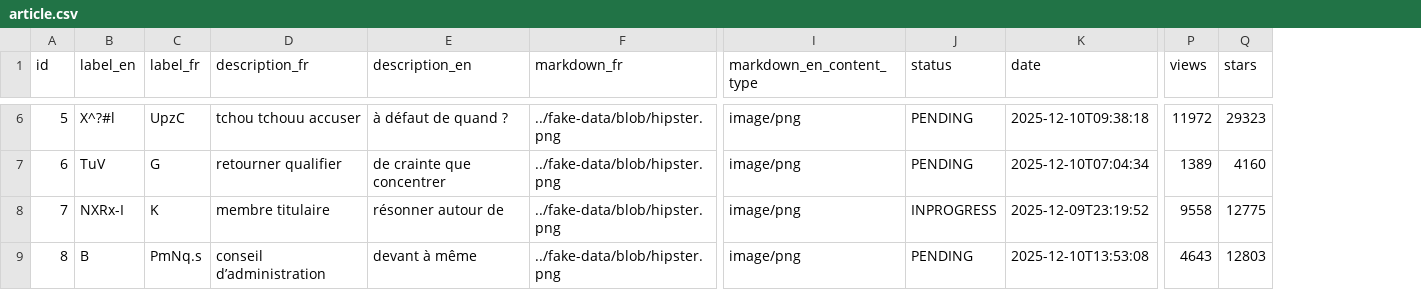
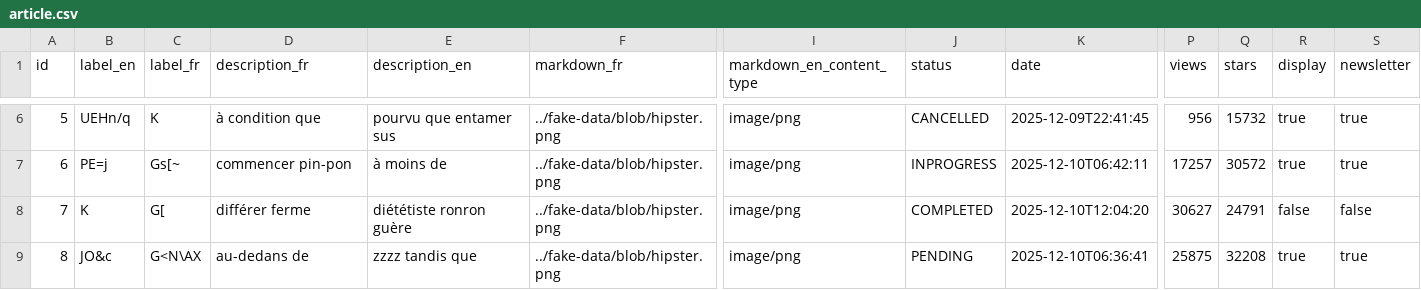
Before and after one commit to devalgas-k/blog-devalgas, a CSV file: src/main/resources/config/liquibase/fake-data/article.csv, drawn as a sheet; only a part is shown, gaps mark what is left out; the diff covers the shown part only; the diff names each change by its address in the sheet, - before the commit and + after, or states it on an @@ line.

Commit message:
feat(article): add newsletter field to Article entity
- Update JDL with newsletter boolean field
- Add newsletter field to Article domain and ArticleDTO
- Update Liquibase changelog and fake data
- Add newsletter checkbox to Article update and details views
- Update Article frontend model and i18n
- Update integration and E2E tests (ArticleResourceIT, ArticleGatlingTest, article.cy.ts)

```diff
--- a/src/main/resources/config/liquibase/fake-data/article.csv
+++ b/src/main/resources/config/liquibase/fake-data/article.csv
+column R (display), rows 6-9: true | true | false | true
+column S (newsletter), rows 6-9: true | true | false | true
-B6 (label_en): X^?#l
+B6 (label_en): UEHn/q
-C6 (label_fr): UpzC
+C6 (label_fr): K
-D6 (description_fr): tchou tchouu accuser
+D6 (description_fr): à condition que
-E6 (description_en): à défaut de quand ?
+E6 (description_en): pourvu que entamer sus
-J6 (status): PENDING
+J6 (status): CANCELLED
-K6 (date): 2025-12-10T09:38:18
+K6 (date): 2025-12-09T22:41:45
-P6 (views): 11972
+P6 (views): 956
-Q6 (stars): 29323
+Q6 (stars): 15732
-B7 (label_en): TuV
+B7 (label_en): PE=j
-C7 (label_fr): G
+C7 (label_fr): Gs[~
-D7 (description_fr): retourner qualifier
+D7 (description_fr): commencer pin-pon
-E7 (description_en): de crainte que concentrer
+E7 (description_en): à moins de
-J7 (status): PENDING
+J7 (status): INPROGRESS
-K7 (date): 2025-12-10T07:04:34
+K7 (date): 2025-12-10T06:42:11
-P7 (views): 1389
+P7 (views): 17257
-Q7 (stars): 4160
+Q7 (stars): 30572
-B8 (label_en): NXRx-I
+B8 (label_en): K
-C8 (label_fr): K
+C8 (label_fr): G[
-D8 (description_fr): membre titulaire
+D8 (description_fr): différer ferme
-E8 (description_en): résonner autour de
+E8 (description_en): diététiste ronron guère
-J8 (status): INPROGRESS
+J8 (status): COMPLETED
-K8 (date): 2025-12-09T23:19:52
+K8 (date): 2025-12-10T12:04:20
-P8 (views): 9558
+P8 (views): 30627
-Q8 (stars): 12775
+Q8 (stars): 24791
-B9 (label_en): B
+B9 (label_en): JO&c
-C9 (label_fr): PmNq.s
+C9 (label_fr): G<N\AX
-D9 (description_fr): conseil d’administration
+D9 (description_fr): au-dedans de
-E9 (description_en): devant à même
+E9 (description_en): zzzz tandis que
-K9 (date): 2025-12-10T13:53:08
+K9 (date): 2025-12-10T06:36:41
-P9 (views): 4643
+P9 (views): 25875
-Q9 (stars): 12803
+Q9 (stars): 32208
```
Also changed, not shown: 40 edited cells elsewhere in this file, 19 other files.
